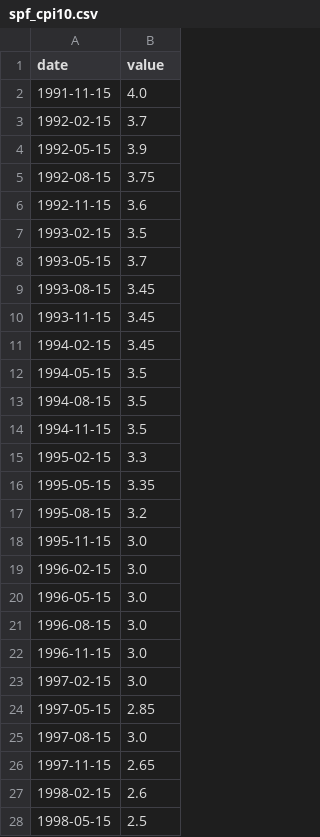
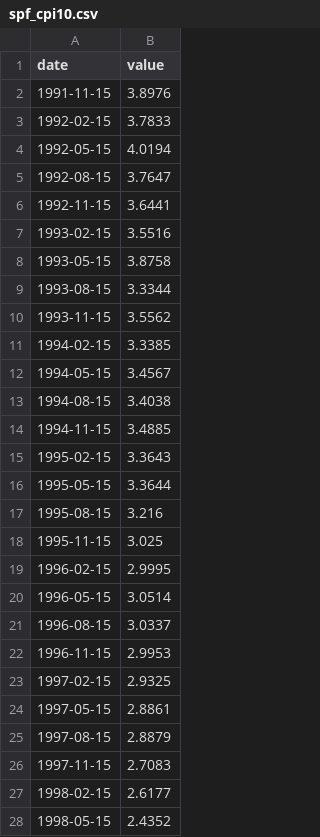
Before and after one commit to WillBtK/term_structure, a CSV file: us/data/anchors/spf_cpi10.csv, drawn as a sheet; only a part is shown; the diff covers the shown part only.

```diff
--- a/us/data/anchors/spf_cpi10.csv
+++ b/us/data/anchors/spf_cpi10.csv
@@ -1,28 +1,28 @@
 date,value
-1991-11-15,4.0
-1992-02-15,3.7
-1992-05-15,3.9
-1992-08-15,3.75
-1992-11-15,3.6
-1993-02-15,3.5
-1993-05-15,3.7
-1993-08-15,3.45
-1993-11-15,3.45
-1994-02-15,3.45
-1994-05-15,3.5
-1994-08-15,3.5
-1994-11-15,3.5
-1995-02-15,3.3
-1995-05-15,3.35
-1995-08-15,3.2
-1995-11-15,3.0
-1996-02-15,3.0
-1996-05-15,3.0
-1996-08-15,3.0
-1996-11-15,3.0
-1997-02-15,3.0
-1997-05-15,2.85
-1997-08-15,3.0
-1997-11-15,2.65
-1998-02-15,2.6
-1998-05-15,2.5
+1991-11-15,3.8976
+1992-02-15,3.7833
+1992-05-15,4.0194
+1992-08-15,3.7647
+1992-11-15,3.6441
+1993-02-15,3.5516
+1993-05-15,3.8758
+1993-08-15,3.3344
+1993-11-15,3.5562
+1994-02-15,3.3385
+1994-05-15,3.4567
+1994-08-15,3.4038
+1994-11-15,3.4885
+1995-02-15,3.3643
+1995-05-15,3.3644
+1995-08-15,3.216
+1995-11-15,3.025
+1996-02-15,2.9995
+1996-05-15,3.0514
+1996-08-15,3.0337
+1996-11-15,2.9953
+1997-02-15,2.9325
+1997-05-15,2.8861
+1997-08-15,2.8879
+1997-11-15,2.7083
+1998-02-15,2.6177
+1998-05-15,2.4352
```
Also changed, not shown: 113 edited cells elsewhere in this file, us/data/anchors/sme_ffr.csv, us/data/anchors/spf_bill10.csv, 8 other files.
